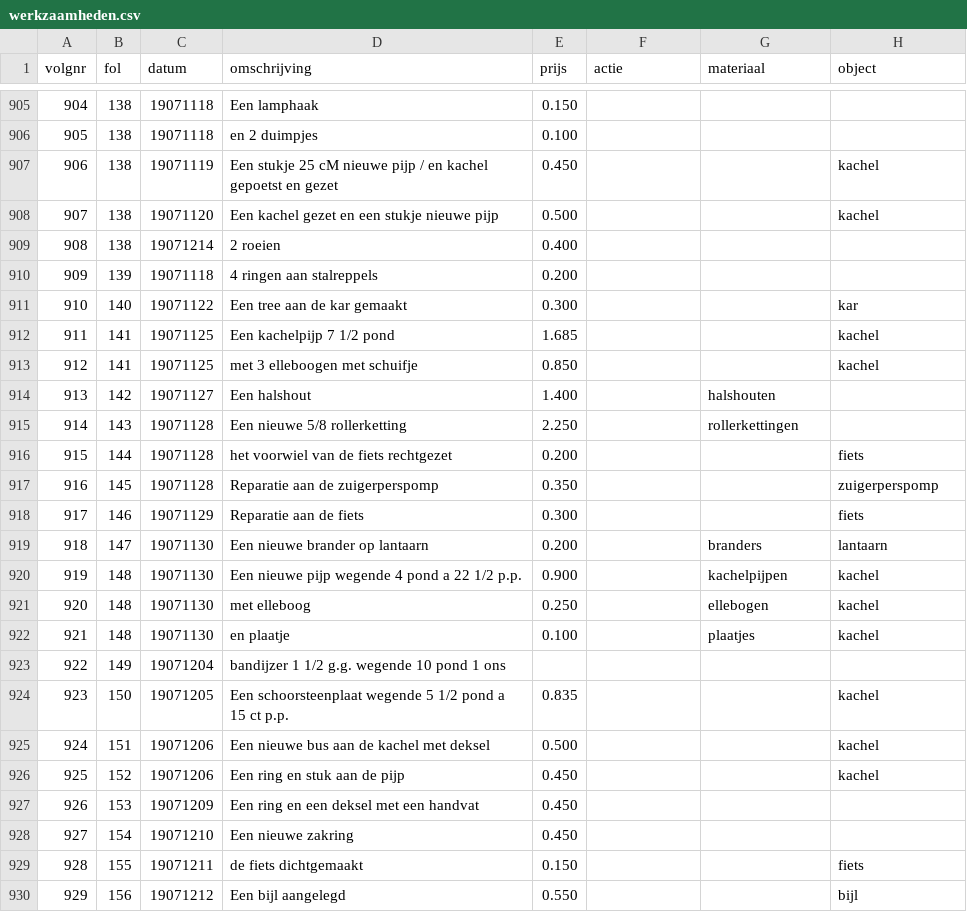
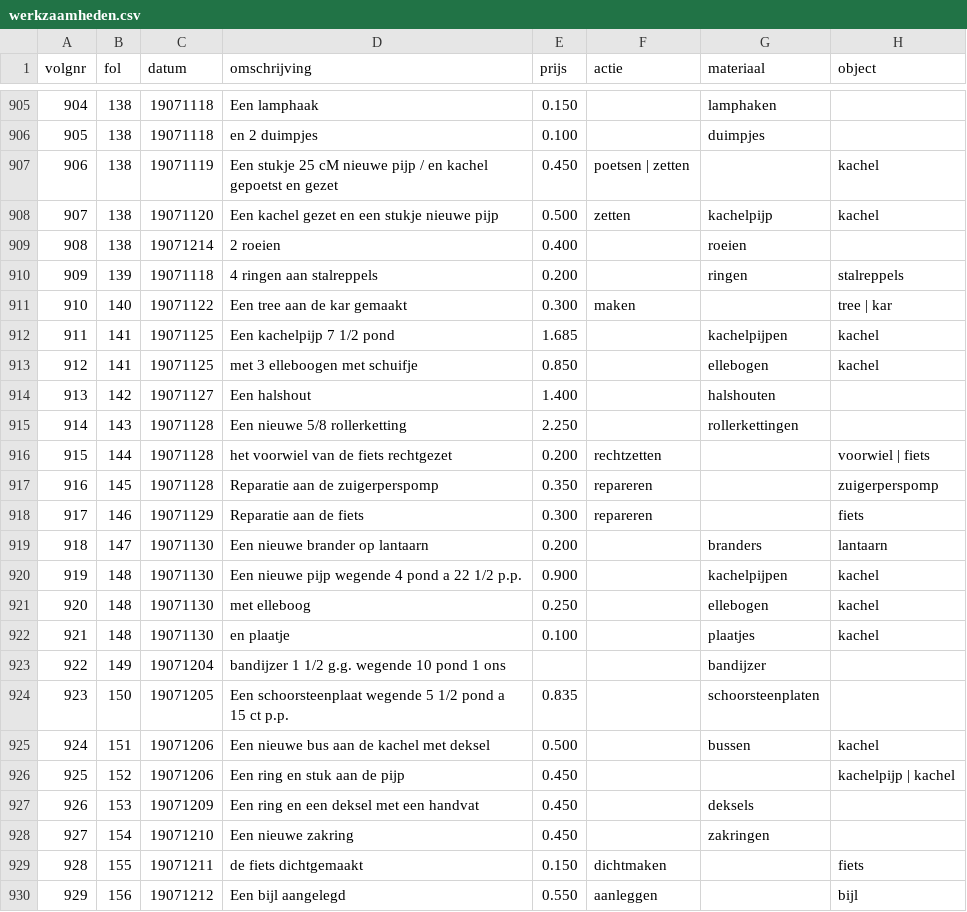
Before and after one commit to ivozandhuis/klantenboek-hj-zandhuis, a CSV file: data/werkzaamheden.csv, drawn as a sheet; only a part is shown, gaps mark what is left out; the diff covers the shown part only.

```diff
--- a/data/werkzaamheden.csv
+++ b/data/werkzaamheden.csv
@@ -905,15 +905,15 @@ volgnr,fol,datum,omschrijving,prijs,actie,materiaal,object
-904,138,19071118,Een lamphaak,0.150,,,
-905,138,19071118,en 2 duimpjes,0.100,,,
-906,138,19071119,Een stukje 25 cM nieuwe pijp / en kachel gepoetst en gezet,0.450,,,kachel
-907,138,19071120,Een kachel gezet en een stukje nieuwe pijp,0.500,,,kachel
-908,138,19071214,2 roeien,0.400,,,
-909,139,19071118,4 ringen aan stalreppels,0.200,,,
-910,140,19071122,Een tree aan de kar gemaakt,0.300,,,kar
-911,141,19071125,Een kachelpijp 7 1/2 pond,1.685,,,kachel
-912,141,19071125,met 3 elleboogen met schuifje,0.850,,,kachel
+904,138,19071118,Een lamphaak,0.150,,lamphaken,
+905,138,19071118,en 2 duimpjes,0.100,,duimpjes,
+906,138,19071119,Een stukje 25 cM nieuwe pijp / en kachel gepoetst en gezet,0.450,poetsen | zetten,,kachel
+907,138,19071120,Een kachel gezet en een stukje nieuwe pijp,0.500,zetten,kachelpijp,kachel
+908,138,19071214,2 roeien,0.400,,roeien,
+909,139,19071118,4 ringen aan stalreppels,0.200,,ringen,stalreppels
+910,140,19071122,Een tree aan de kar gemaakt,0.300,maken,,tree | kar
+911,141,19071125,Een kachelpijp 7 1/2 pond,1.685,,kachelpijpen,kachel
+912,141,19071125,met 3 elleboogen met schuifje,0.850,,ellebogen,kachel
 913,142,19071127,Een halshout,1.400,,halshouten,
 914,143,19071128,Een nieuwe 5/8 rollerketting,2.250,,rollerkettingen,
-915,144,19071128,het voorwiel van de fiets rechtgezet,0.200,,,fiets
-916,145,19071128,Reparatie aan de zuigerperspomp,0.350,,,zuigerperspomp
-917,146,19071129,Reparatie aan de fiets,0.300,,,fiets
+915,144,19071128,het voorwiel van de fiets rechtgezet,0.200,rechtzetten,,voorwiel | fiets
+916,145,19071128,Reparatie aan de zuigerperspomp,0.350,repareren,,zuigerperspomp
+917,146,19071129,Reparatie aan de fiets,0.300,repareren,,fiets
 918,147,19071130,Een nieuwe brander op lantaarn,0.200,,branders,lantaarn
@@ -922,9 +922,9 @@ volgnr,fol,datum,omschrijving,prijs,actie,materiaal,object
 921,148,19071130,en plaatje,0.100,,plaatjes,kachel
-922,149,19071204,bandijzer 1 1/2  g.g. wegende 10 pond 1 ons,,,,
-923,150,19071205,Een schoorsteenplaat wegende 5 1/2 pond a 15 ct p.p.,0.835,,,kachel
-924,151,19071206,Een nieuwe bus aan de kachel met deksel,0.500,,,kachel
-925,152,19071206,Een ring en stuk aan de pijp,0.450,,,kachel
-926,153,19071209,Een ring en een deksel met een handvat,0.450,,,
-927,154,19071210,Een nieuwe zakring,0.450,,,
-928,155,19071211,de fiets dichtgemaakt,0.150,,,fiets
-929,156,19071212,Een bijl aangelegd,0.550,,,bijl
+922,149,19071204,bandijzer 1 1/2  g.g. wegende 10 pond 1 ons,,,bandijzer,
+923,150,19071205,Een schoorsteenplaat wegende 5 1/2 pond a 15 ct p.p.,0.835,,schoorsteenplaten,
+924,151,19071206,Een nieuwe bus aan de kachel met deksel,0.500,,bussen,kachel
+925,152,19071206,Een ring en stuk aan de pijp,0.450,,,kachelpijp | kachel
+926,153,19071209,Een ring en een deksel met een handvat,0.450,,deksels,
+927,154,19071210,Een nieuwe zakring,0.450,,zakringen,
+928,155,19071211,de fiets dichtgemaakt,0.150,dichtmaken,,fiets
+929,156,19071212,Een bijl aangelegd,0.550,aanleggen,,bijl
```
Also changed, not shown: 44 edited cells elsewhere in this file, 2 other files.
